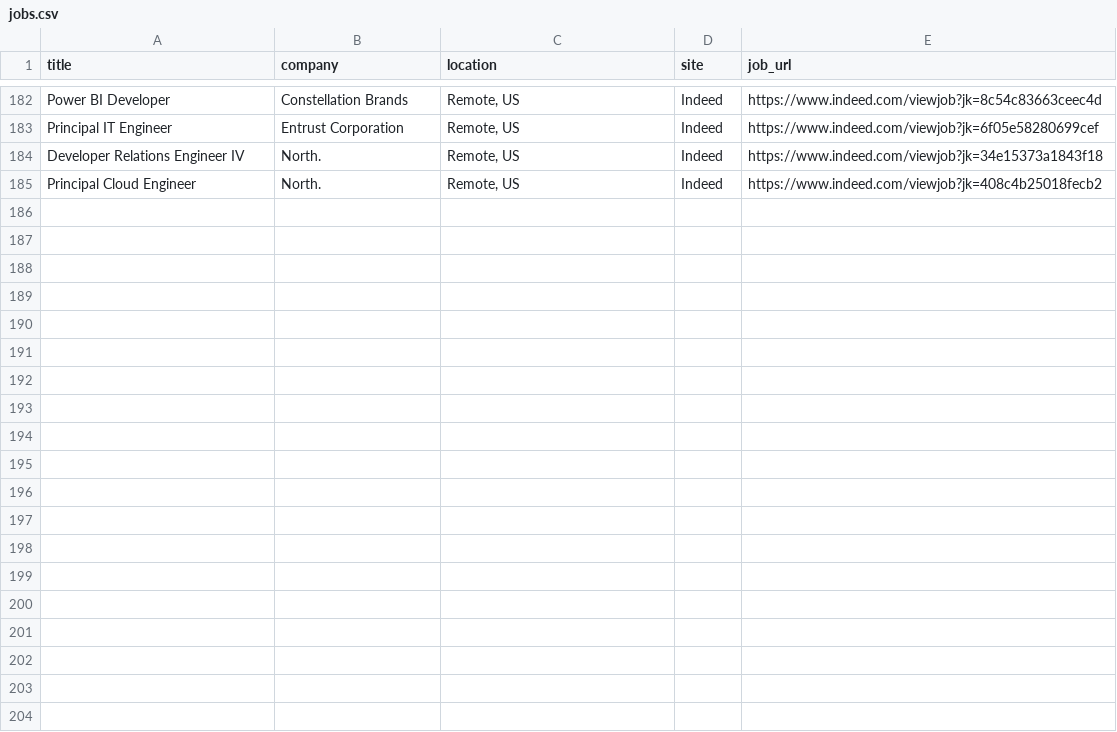
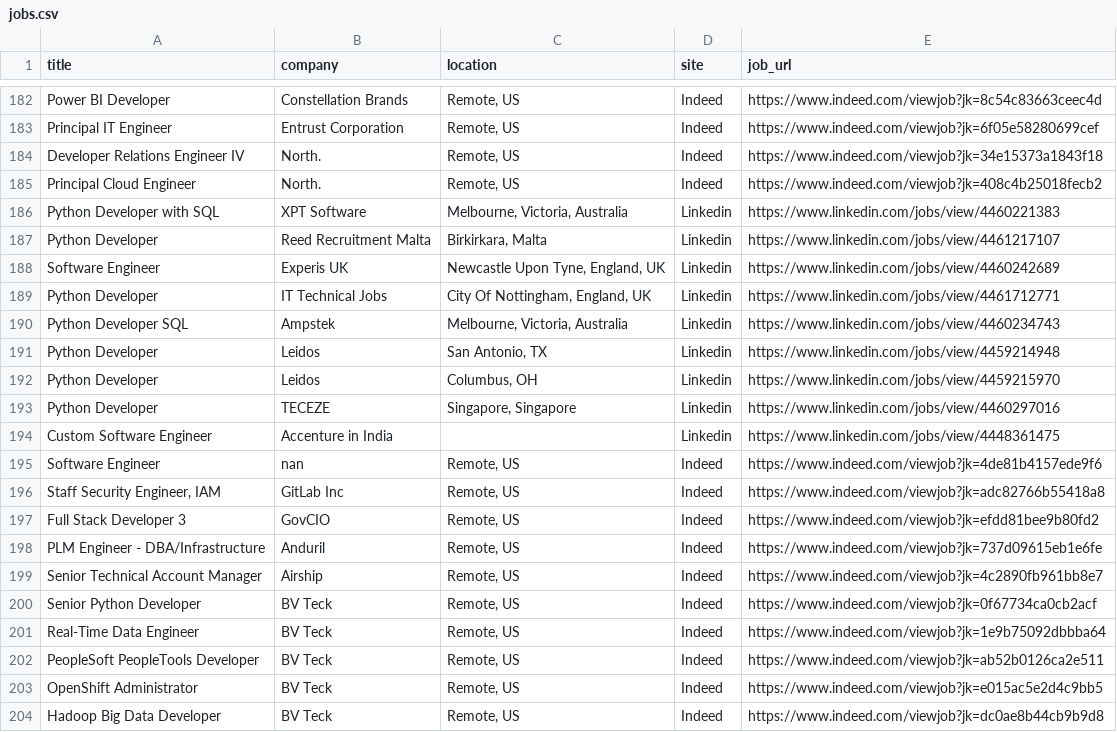
Before and after one commit to trpelka/job-scraper-bot, a CSV file: jobs.csv, drawn as a sheet; only a part is shown, gaps mark what is left out; the diff names each change by its address in the sheet, - before the commit and + after, or states it on an @@ line.

```diff
--- a/jobs.csv
+++ b/jobs.csv
+row 186: Python Developer with SQL | XPT Software | Melbourne, Victoria, Australia | Linkedin | https://www.linkedin.com/jobs/view/4460221383
+row 187: Python Developer | Reed Recruitment Malta | Birkirkara, Malta | Linkedin | https://www.linkedin.com/jobs/view/4461217107
+row 188: Software Engineer | Experis UK | Newcastle Upon Tyne, England, UK | Linkedin | https://www.linkedin.com/jobs/view/4460242689
+row 189: Python Developer | IT Technical Jobs | City Of Nottingham, England, UK | Linkedin | https://www.linkedin.com/jobs/view/4461712771
+row 190: Python Developer SQL | Ampstek | Melbourne, Victoria, Australia | Linkedin | https://www.linkedin.com/jobs/view/4460234743
+row 191: Python Developer | Leidos | San Antonio, TX | Linkedin | https://www.linkedin.com/jobs/view/4459214948
+row 192: Python Developer | Leidos | Columbus, OH | Linkedin | https://www.linkedin.com/jobs/view/4459215970
+row 193: Python Developer | TECEZE | Singapore, Singapore | Linkedin | https://www.linkedin.com/jobs/view/4460297016
+row 194: Custom Software Engineer | Accenture in India |  | Linkedin | https://www.linkedin.com/jobs/view/4448361475
+row 195: Software Engineer | nan | Remote, US | Indeed | https://www.indeed.com/viewjob?jk=4de81b4157ede9f6
+row 196: Staff Security Engineer, IAM | GitLab Inc | Remote, US | Indeed | https://www.indeed.com/viewjob?jk=adc82766b55418a8
+row 197: Full Stack Developer 3 | GovCIO | Remote, US | Indeed | https://www.indeed.com/viewjob?jk=efdd81bee9b80fd2
+row 198: PLM Engineer - DBA/Infrastructure | Anduril | Remote, US | Indeed | https://www.indeed.com/viewjob?jk=737d09615eb1e6fe
+row 199: Senior Technical Account Manager | Airship | Remote, US | Indeed | https://www.indeed.com/viewjob?jk=4c2890fb961bb8e7
+row 200: Senior Python Developer | BV Teck | Remote, US | Indeed | https://www.indeed.com/viewjob?jk=0f67734ca0cb2acf
+row 201: Real-Time Data Engineer | BV Teck | Remote, US | Indeed | https://www.indeed.com/viewjob?jk=1e9b75092dbbba64
+row 202: PeopleSoft PeopleTools Developer | BV Teck | Remote, US | Indeed | https://www.indeed.com/viewjob?jk=ab52b0126ca2e511
+row 203: OpenShift Administrator | BV Teck | Remote, US | Indeed | https://www.indeed.com/viewjob?jk=e015ac5e2d4c9bb5
+row 204: Hadoop Big Data Developer | BV Teck | Remote, US | Indeed | https://www.indeed.com/viewjob?jk=dc0ae8b44cb9b9d8
```
Also changed, not shown: 1 other file.
